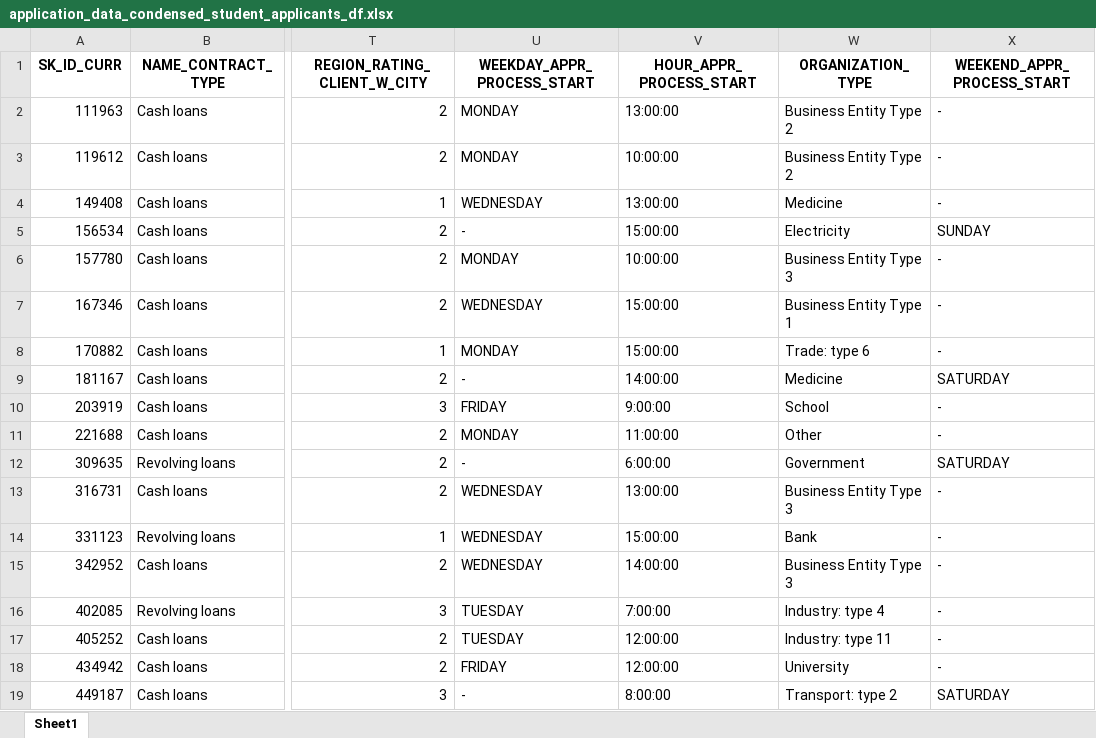
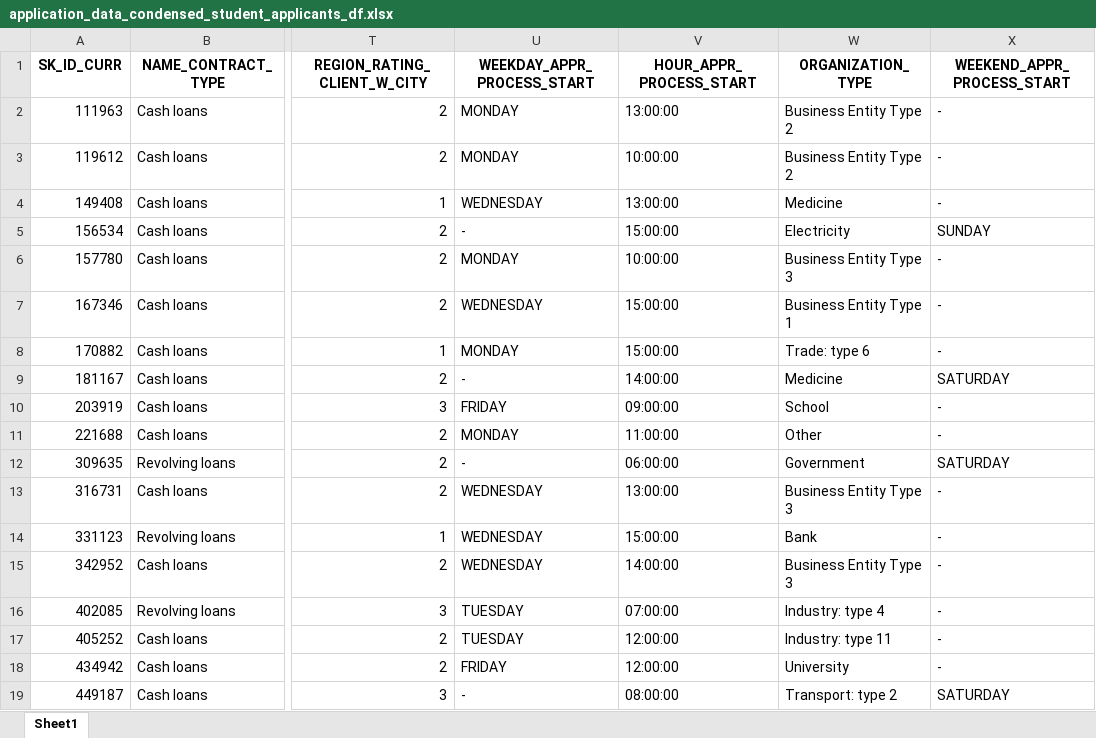
Before and after one commit to Taleb88/Credit-Card-Fraud-Detection, an Excel workbook: application_data_condensed_student_applicants_df.xlsx, sheet Sheet1, drawn as a sheet; only a part is shown, gaps mark what is left out; values as stored, in another font and other column widths than the file's, no borders; the diff names each change by its address in the sheet, - before the commit and + after, or states it on an @@ line.

Commit message:
multiple updates made to application_data_condensed_df

```diff
--- a/application_data_condensed_student_applicants_df.xlsx (sheet Sheet1)
+++ b/application_data_condensed_student_applicants_df.xlsx (sheet Sheet1)
-V10 (HOUR_APPR_PROCESS_START): 9:00:00
+V10 (HOUR_APPR_PROCESS_START): 09:00:00
-V12 (HOUR_APPR_PROCESS_START): 6:00:00
+V12 (HOUR_APPR_PROCESS_START): 06:00:00
-V16 (HOUR_APPR_PROCESS_START): 7:00:00
+V16 (HOUR_APPR_PROCESS_START): 07:00:00
-V19 (HOUR_APPR_PROCESS_START): 8:00:00
+V19 (HOUR_APPR_PROCESS_START): 08:00:00
```
Also changed, not shown: application_data_condensed_unemployed_applicants_df.xlsx, businessman_applicants_annuity_avg_pivot_table.xlsx, 24 other files.
